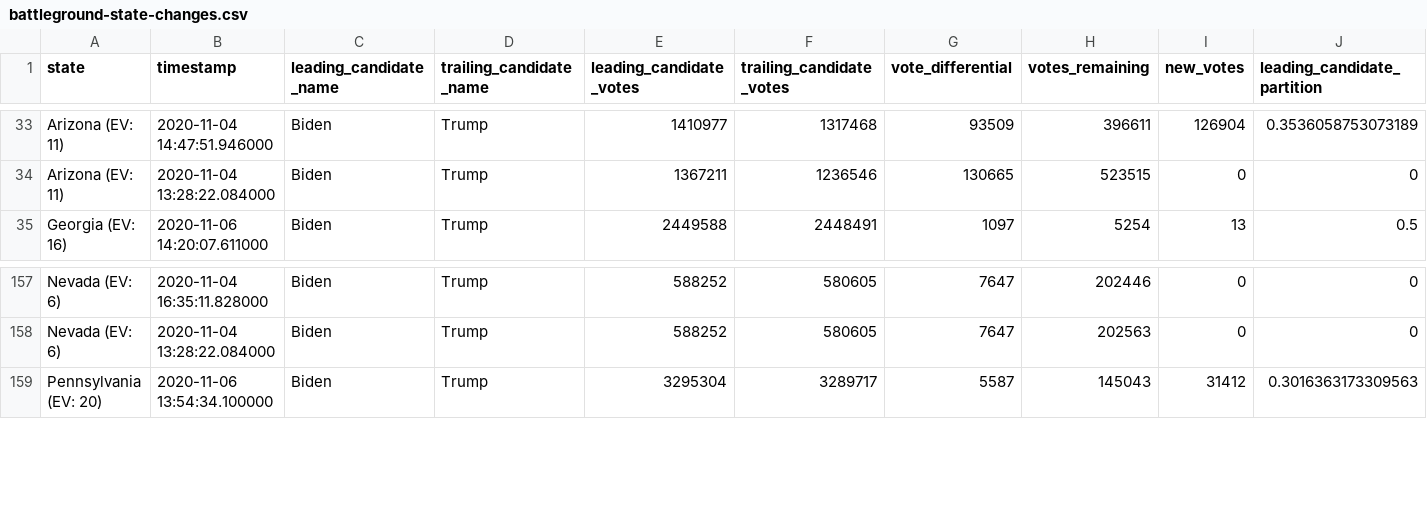
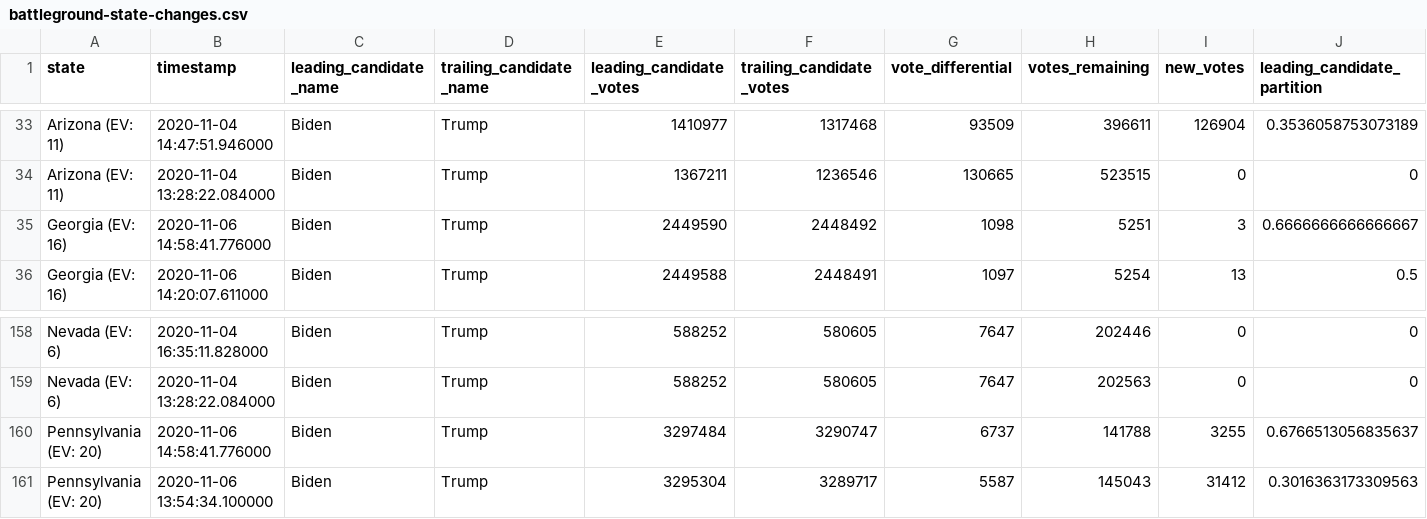
Before and after one commit to hellopat/nyt-2020-election-scraper, a CSV file: battleground-state-changes.csv, drawn as a sheet; only a part is shown, gaps mark what is left out; rows hold the shown columns only; the diff names each change by its address in the sheet, - before the commit and + after, or states it on an @@ line.

```diff
--- a/battleground-state-changes.csv
+++ b/battleground-state-changes.csv
+row 35: Georgia (EV: 16) | 2020-11-06 14:58:41.776000 | Biden | Trump | 2449590 | 2448492 | 1098 | 5251 | 3 | 0.6666666666666667
+row 160: Pennsylvania (EV: 20) | 2020-11-06 14:58:41.776000 | Biden | Trump | 3297484 | 3290747 | 6737 | 141788 | 3255 | 0.6766513056835637
```
Also changed, not shown: 3 other files.
